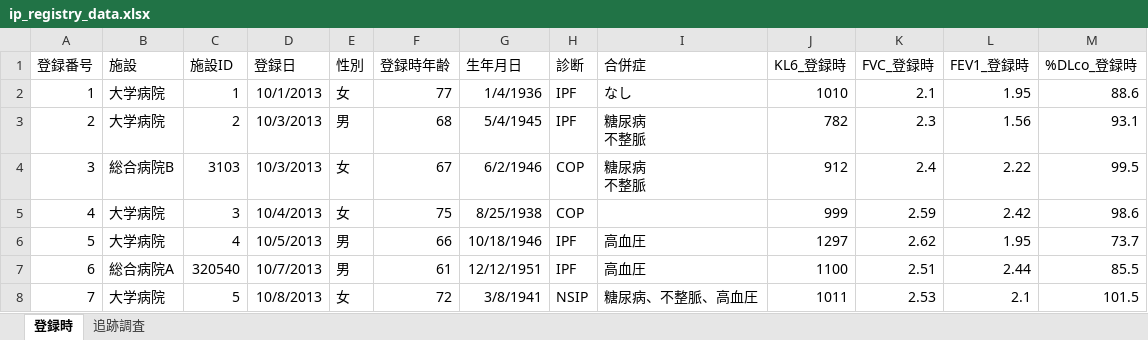
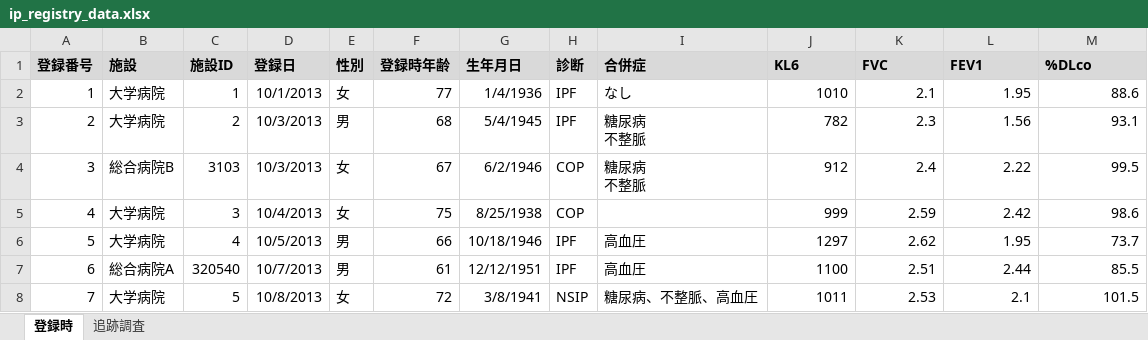
Before and after one commit to mokztk/mJ_Rpeer_2025Mar, an Excel workbook: ip_registry_data.xlsx, sheet 登録時, drawn as a sheet; only a part is shown; values as stored, in another font and other column widths than the file's, no borders; the diff names each change by its address in the sheet, - before the commit and + after, or states it on an @@ line.

```diff
--- a/ip_registry_data.xlsx (sheet 登録時)
+++ b/ip_registry_data.xlsx (sheet 登録時)
@@ A1:M1 fill: none → #D9D9D9, bold: off → on @@
-J1: KL6_登録時
+J1: KL6
-K1: FVC_登録時
+K1: FVC
-L1: FEV1_登録時
+L1: FEV1
-M1: %DLco_登録時
+M1: %DLco
```
Also changed, not shown: sheet 追跡調査.
